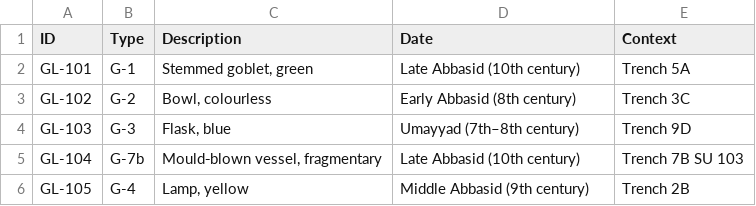
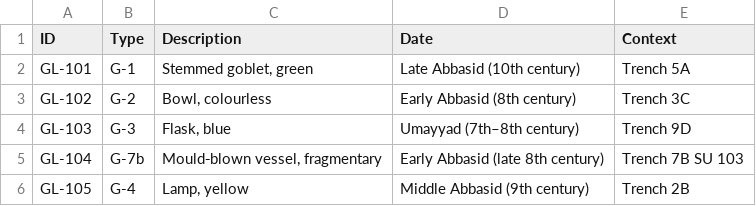
Before and after one commit to britdev071809/samarra-excavation-archive, a CSV file: artifacts/glass-catalog.csv, drawn as a sheet.

Commit message:
Correct dating of glass G-7b to match stratigraphic context (early Abbasid)

```diff
--- a/artifacts/glass-catalog.csv
+++ b/artifacts/glass-catalog.csv
@@ -4,3 +4,3 @@ GL-102,G-2,"Bowl, colourless",Early Abbasid (8th century),Trench 3C
 GL-103,G-3,"Flask, blue",Umayyad (7th–8th century),Trench 9D
-GL-104,G-7b,"Mould‑blown vessel, fragmentary","Late Abbasid (10th century)",Trench 7B SU 103
+GL-104,G-7b,"Mould‑blown vessel, fragmentary","Early Abbasid (late 8th century)",Trench 7B SU 103
 GL-105,G-4,"Lamp, yellow",Middle Abbasid (9th century),Trench 2B
```
